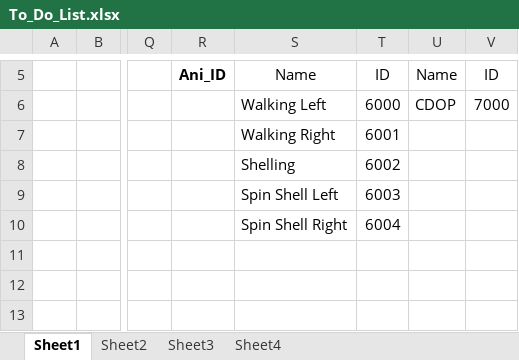
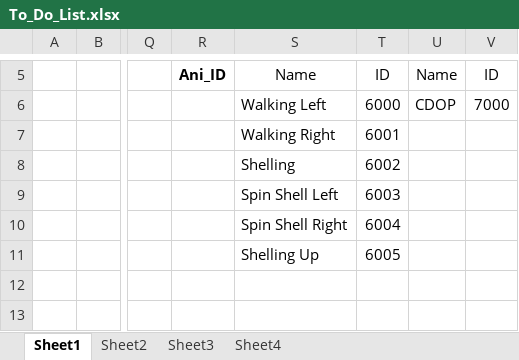
Before and after one commit to letrunghieu0701/SE102.PMCL_Game, an Excel workbook: Project_Notes/To_Do_List.xlsx, sheet Sheet1, drawn as a sheet; only a part is shown, gaps mark what is left out; values as stored, in another font and other column widths than the file's, no borders; the diff names each change by its address in the sheet, - before the commit and + after, or states it on an @@ line.

```diff
--- a/Project_Notes/To_Do_List.xlsx (sheet Sheet1)
+++ b/Project_Notes/To_Do_List.xlsx (sheet Sheet1)
-S11: (empty)
+S11: Shelling Up
-T11: (empty)
+T11: 6005
```
Also changed, not shown: 6 other files.
